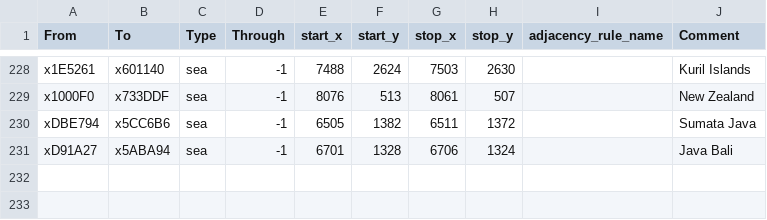
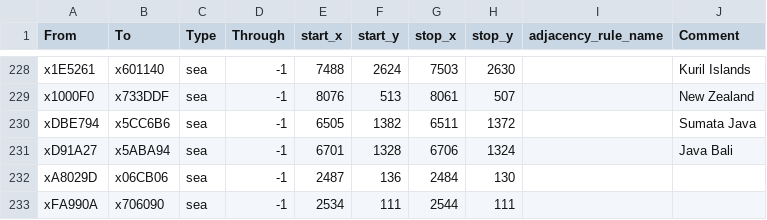
Before and after one commit to settintotrieste/V3-Vanilla-Extract, a CSV file: game/map_data/adjacencies.csv, drawn as a sheet; only a part is shown, gaps mark what is left out; the diff names each change by its address in the sheet, - before the commit and + after, or states it on an @@ line.

Commit message:
1.7 MAP DATA

```diff
--- a/game/map_data/adjacencies.csv
+++ b/game/map_data/adjacencies.csv
+row 232: xA8029D | x06CB06 | sea | -1 | 2487 | 136 | 2484 | 130
+row 233: xFA990A | x706090 | sea | -1 | 2534 | 111 | 2544 | 111
```
Also changed, not shown: 15 other files.
